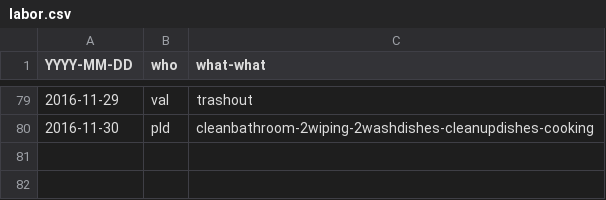
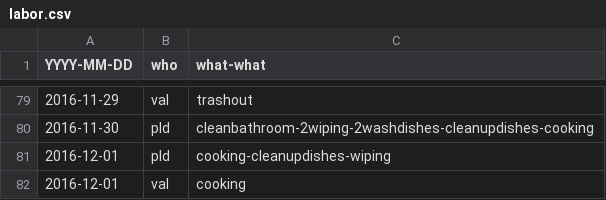
Before and after one commit to pldiiw/labor, a CSV file: labor.csv, drawn as a sheet; only a part is shown, gaps mark what is left out.

```diff
--- a/labor.csv
+++ b/labor.csv
@@ -80 +80,3 @@ YYYY-MM-DD,who,what-what
 2016-11-30,pld,cleanbathroom-2wiping-2washdishes-cleanupdishes-cooking
+2016-12-01,pld,cooking-cleanupdishes-wiping
+2016-12-01,val,cooking
```
Also changed, not shown: 2 other files.
